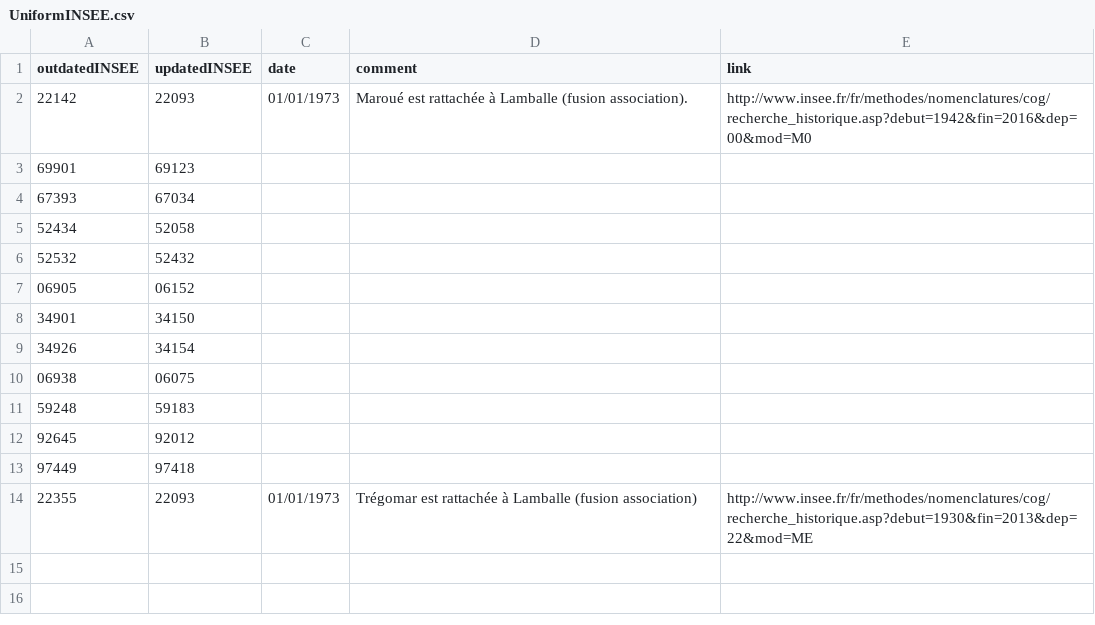
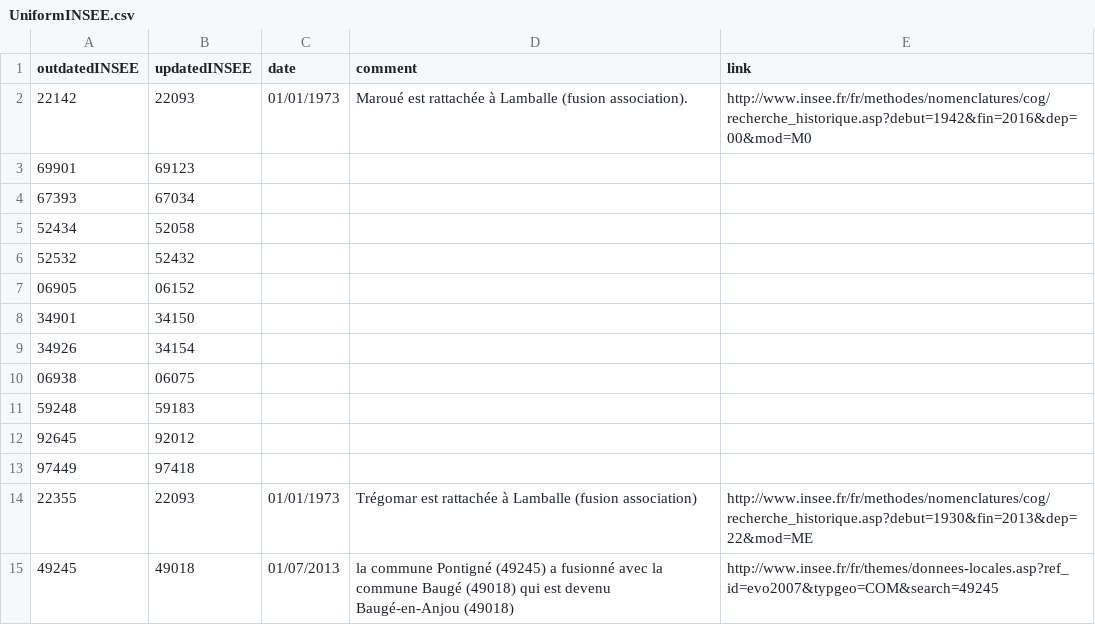
Before and after one commit to Datactuariat/UniformINSEE, a CSV file: UniformINSEE.csv, drawn as a sheet; the diff names each change by its address in the sheet, - before the commit and + after, or states it on an @@ line.

Commit message:
Update UniformINSEE.csv

```diff
--- a/UniformINSEE.csv
+++ b/UniformINSEE.csv
+row 15: 49245 | 49018 | 01/07/2013 | la commune Pontigné (49245) a fusionné avec la commune Baugé (49018) qui est devenu Baugé-en-Anjou (49018) | http://www.insee.fr/fr/themes/donnees-locales.asp?ref_id=evo2007&typgeo=COM&search=49245
```
